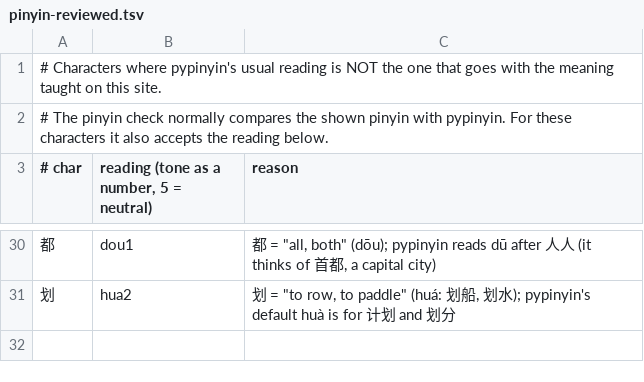
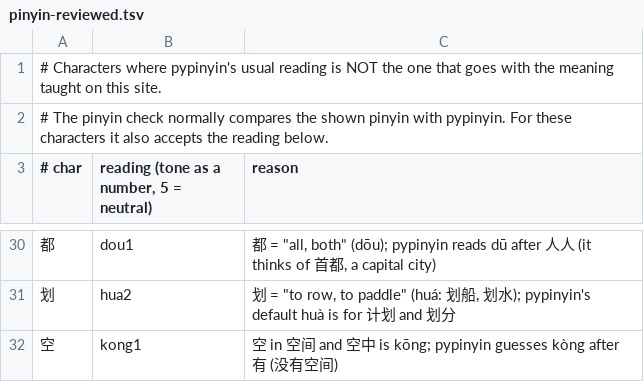
Before and after one commit to alvinyu20/hsk-path, a TSV file: content/pinyin-reviewed.tsv, drawn as a sheet; only a part is shown, gaps mark what is left out; the diff names each change by its address in the sheet, - before the commit and + after, or states it on an @@ line.

```diff
--- a/content/pinyin-reviewed.tsv
+++ b/content/pinyin-reviewed.tsv
+row 32: 空 | kong1 | 空 in 空间 and 空中 is kōng; pypinyin guesses kòng after 有 (没有空间)
```
Also changed, not shown: content/gloss-synonyms.tsv, content/pinyin-overrides.tsv, 4 other files.
